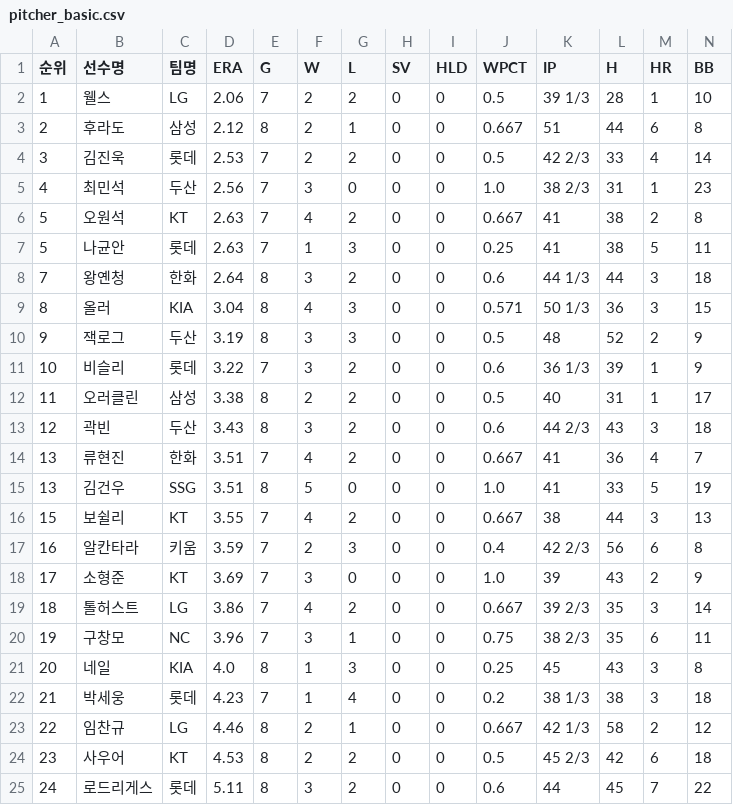
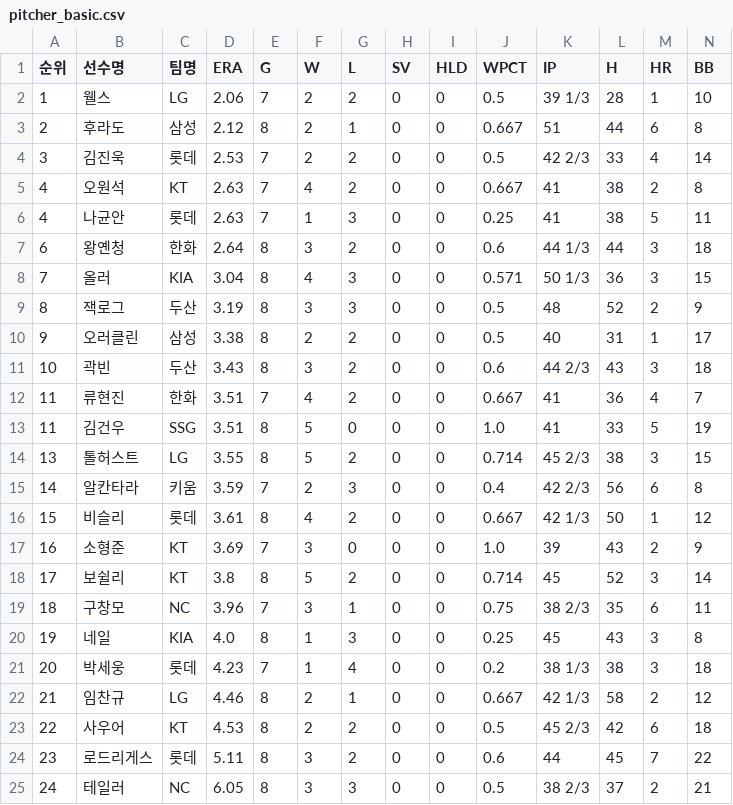
Before and after one commit to yruserious/kbo-fangraphs, a CSV file: data_raw/2026_kbo_official/pitcher_basic.csv, drawn as a sheet; only a part is shown; removed rows and columns are numbered as before the commit, all else as after; rows hold the shown columns only; the diff names each change by its address in the sheet, - before the commit and + after, or states it on an @@ line.

```diff
--- a/data_raw/2026_kbo_official/pitcher_basic.csv
+++ b/data_raw/2026_kbo_official/pitcher_basic.csv
-row 5: 4 | 최민석 | 두산 | 2.56 | 7 | 3 | 0 | 0 | 0 | 1.0 | 38 2/3 | 31 | 1 | 23
-A5:A6 (순위): 5
+A5:A6 (순위): 4
-A7 (순위): 7
+A7 (순위): 6
-A8 (순위): 8
+A8 (순위): 7
-A9 (순위): 9
+A9 (순위): 8
-row 11: 10 | 비슬리 | 롯데 | 3.22 | 7 | 3 | 2 | 0 | 0 | 0.6 | 36 1/3 | 39 | 1 | 9
-A10 (순위): 11
+A10 (순위): 9
-A11 (순위): 12
+A11 (순위): 10
-A12:A13 (순위): 13
+A12:A13 (순위): 11
-row 16: 15 | 보쉴리 | KT | 3.55 | 7 | 4 | 2 | 0 | 0 | 0.667 | 38 | 44 | 3 | 13
+row 14: 13 | 톨허스트 | LG | 3.55 | 8 | 5 | 2 | 0 | 0 | 0.714 | 45 2/3 | 38 | 3 | 15
-A15 (순위): 16
+A15 (순위): 14
+row 16: 15 | 비슬리 | 롯데 | 3.61 | 8 | 4 | 2 | 0 | 0 | 0.667 | 42 1/3 | 50 | 1 | 12
-A17 (순위): 17
+A17 (순위): 16
-row 19: 18 | 톨허스트 | LG | 3.86 | 7 | 4 | 2 | 0 | 0 | 0.667 | 39 2/3 | 35 | 3 | 14
+row 18: 17 | 보쉴리 | KT | 3.8 | 8 | 5 | 2 | 0 | 0 | 0.714 | 45 | 52 | 3 | 14
-A19 (순위): 19
+A19 (순위): 18
-A20 (순위): 20
+A20 (순위): 19
-A21 (순위): 21
+A21 (순위): 20
-A22 (순위): 22
+A22 (순위): 21
-A23 (순위): 23
+A23 (순위): 22
-A24 (순위): 24
+A24 (순위): 23
+row 25: 24 | 테일러 | NC | 6.05 | 8 | 3 | 3 | 0 | 0 | 0.5 | 38 2/3 | 37 | 2 | 21
```
Also changed, not shown: data_raw/2026_kbo_official/defense_basic.csv, data_raw/2026_kbo_official/hitter_basic1.csv, 2 other files.
